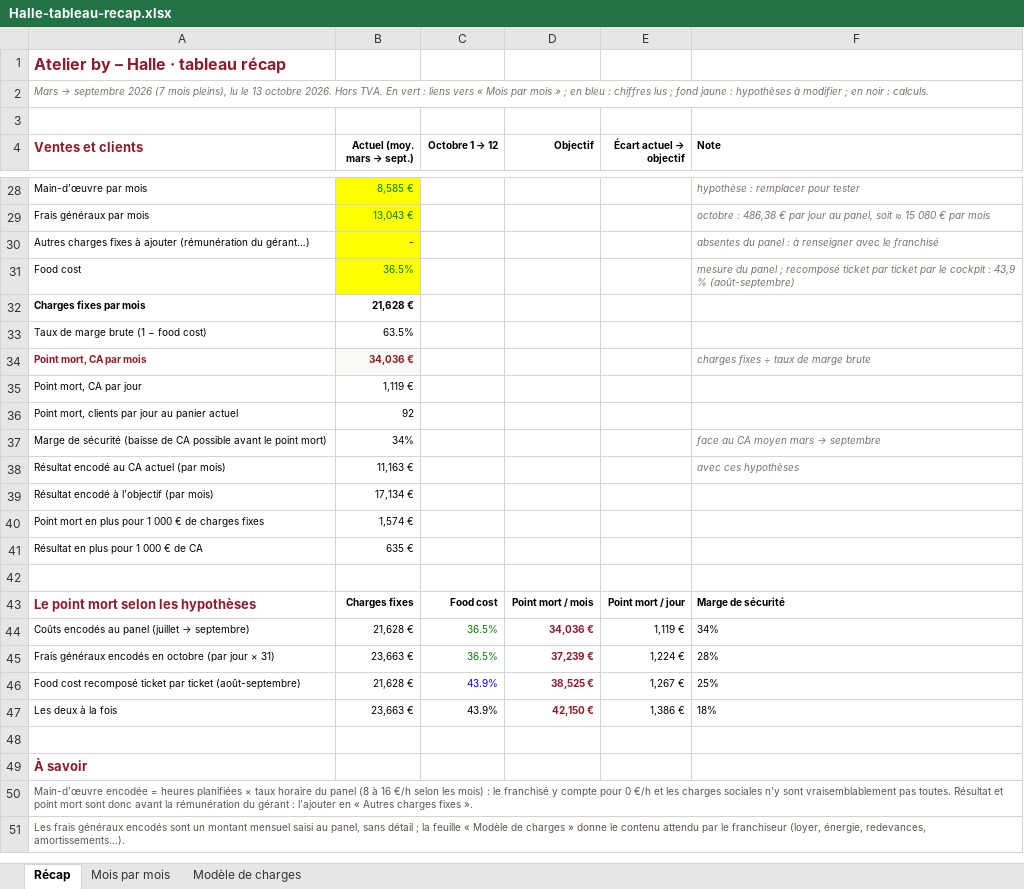
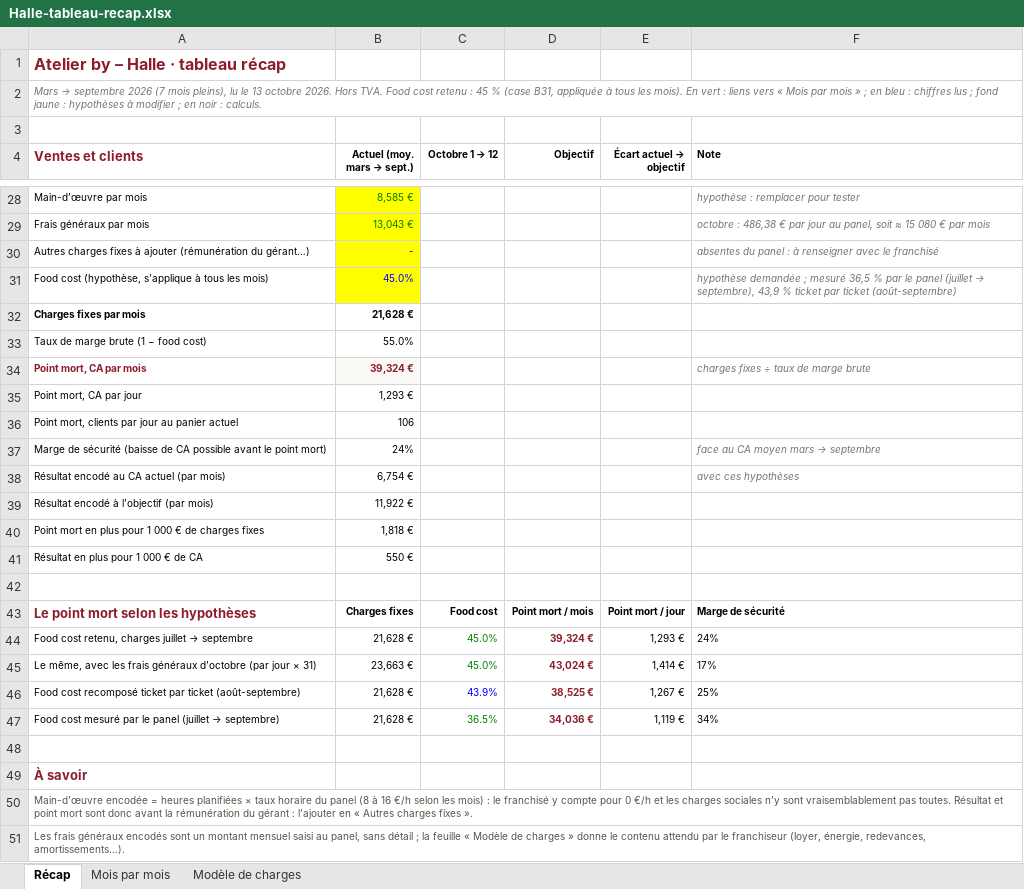
Before and after one commit to samsam2703MFC/consultant_BO, an Excel workbook: docs/dossiers/halle-recap-2026-10/Halle-tableau-recap.xlsx, sheet Récap, drawn as a sheet; only a part is shown, gaps mark what is left out; values as stored, in another font and other column widths than the file's, no borders; removed rows and columns are numbered as before the commit, all else as after; the diff covers the shown part only; the diff names each change by its address in the sheet, - before the commit and + after, or states it on an @@ line.

```diff
--- a/docs/dossiers/halle-recap-2026-10/Halle-tableau-recap.xlsx (sheet Récap)
+++ b/docs/dossiers/halle-recap-2026-10/Halle-tableau-recap.xlsx (sheet Récap)
-A2 (Ventes et clients): …Hors TVA. En vert…
+A2 (Ventes et clients): …Hors TVA. Food cost retenu : 45 % (case B31, appliquée à tous les mois). En vert…
-row 31: Food cost | 36.5% |  |  |  | mesure du panel ; recomposé ticket par ticket par le cockpit : 43,9 % (août-septembre)
+row 31: Food cost (hypothèse, s’applique à tous les mois) | 45.0% |  |  |  | hypothèse demandée ; mesuré 36,5 % par le panel (juillet → septembre), 43,9 % ticket par ticket (août-septembre)
-B33 (Actuel (moy. mars → sept.)): 63.5%
+B33 (Actuel (moy. mars → sept.)): 55.0%
-B34 (Actuel (moy. mars → sept.)): 34,036 €
+B34 (Actuel (moy. mars → sept.)): 39,324 €
-B35 (Actuel (moy. mars → sept.)): 1,119 €
+B35 (Actuel (moy. mars → sept.)): 1,293 €
-B36 (Actuel (moy. mars → sept.)): 92
+B36 (Actuel (moy. mars → sept.)): 106
-B37 (Actuel (moy. mars → sept.)): 34%
+B37 (Actuel (moy. mars → sept.)): 24%
-B38 (Actuel (moy. mars → sept.)): 11,163 €
+B38 (Actuel (moy. mars → sept.)): 6,754 €
-B39 (Actuel (moy. mars → sept.)): 17,134 €
+B39 (Actuel (moy. mars → sept.)): 11,922 €
-B40 (Actuel (moy. mars → sept.)): 1,574 €
+B40 (Actuel (moy. mars → sept.)): 1,818 €
-B41 (Actuel (moy. mars → sept.)): 635 €
+B41 (Actuel (moy. mars → sept.)): 550 €
-row 44: Coûts encodés au panel (juillet → septembre) | 21,628 € | 36.5% | 34,036 € | 1,119 € | 34%
-row 45: Frais généraux encodés en octobre (par jour × 31) | 23,663 € | 36.5% | 37,239 € | 1,224 € | 28%
+row 44: Food cost retenu, charges juillet → septembre | 21,628 € | 45.0% | 39,324 € | 1,293 € | 24%
+row 45: Le même, avec les frais généraux d’octobre (par jour × 31) | 23,663 € | 45.0% | 43,024 € | 1,414 € | 17%
-row 47: Les deux à la fois | 23,663 € | 43.9% | 42,150 € | 1,386 € | 18%
+row 47: Food cost mesuré par le panel (juillet → septembre) | 21,628 € | 36.5% | 34,036 € | 1,119 € | 34%
```
Also changed, not shown: 13 edited cells elsewhere in this sheet, sheet Mois par mois, 3 other files.
